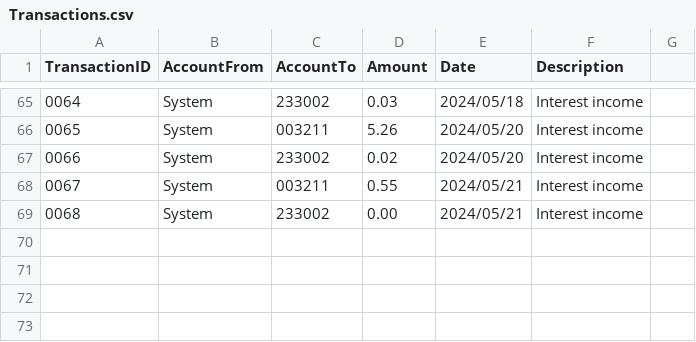
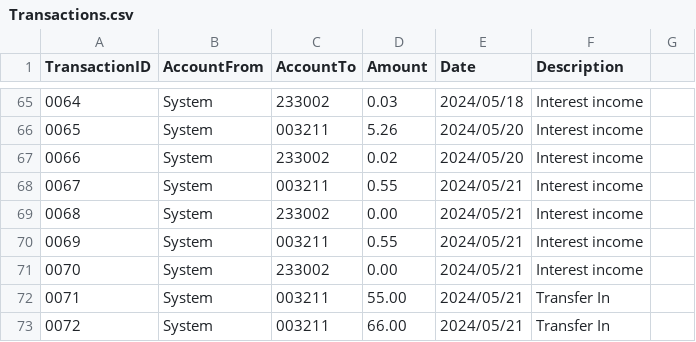
Before and after one commit to buptxinghan/Virtual-Bank-for-Kids, a CSV file: VirtualBankV2/src/Data/Transactions.csv, drawn as a sheet; only a part is shown, gaps mark what is left out; the diff names each change by its address in the sheet, - before the commit and + after, or states it on an @@ line.

```diff
--- a/VirtualBankV2/src/Data/Transactions.csv
+++ b/VirtualBankV2/src/Data/Transactions.csv
+row 70: 0069 | System | 003211 | 0.55 | 2024/05/21 | Interest income
+row 71: 0070 | System | 233002 | 0.00 | 2024/05/21 | Interest income
+row 72: 0071 | System | 003211 | 55.00 | 2024/05/21 | Transfer In
+row 73: 0072 | System | 003211 | 66.00 | 2024/05/21 | Transfer In
```
Also changed, not shown: VirtualBankV2/src/Data/Accounts.csv, 12 other files.
